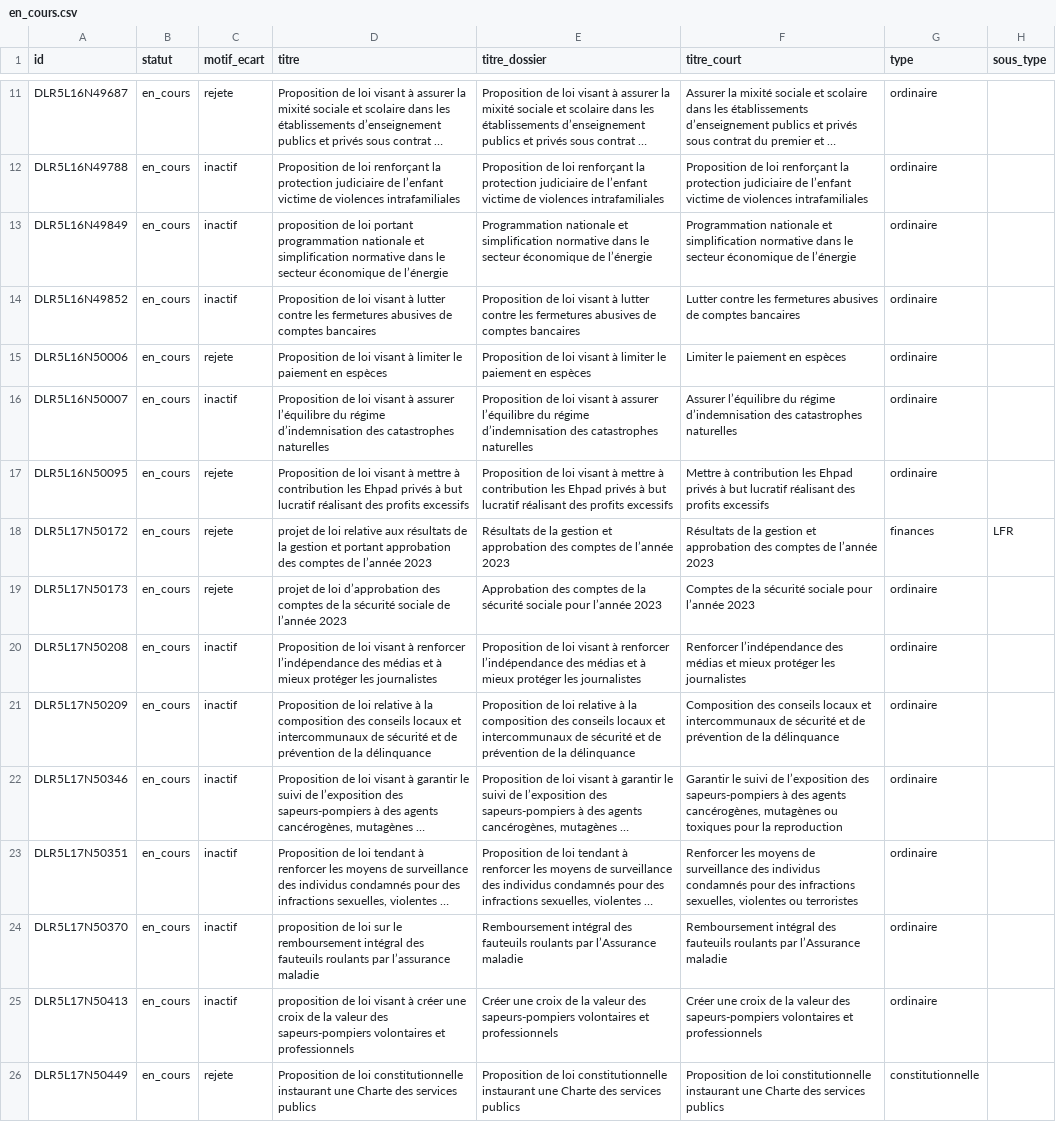
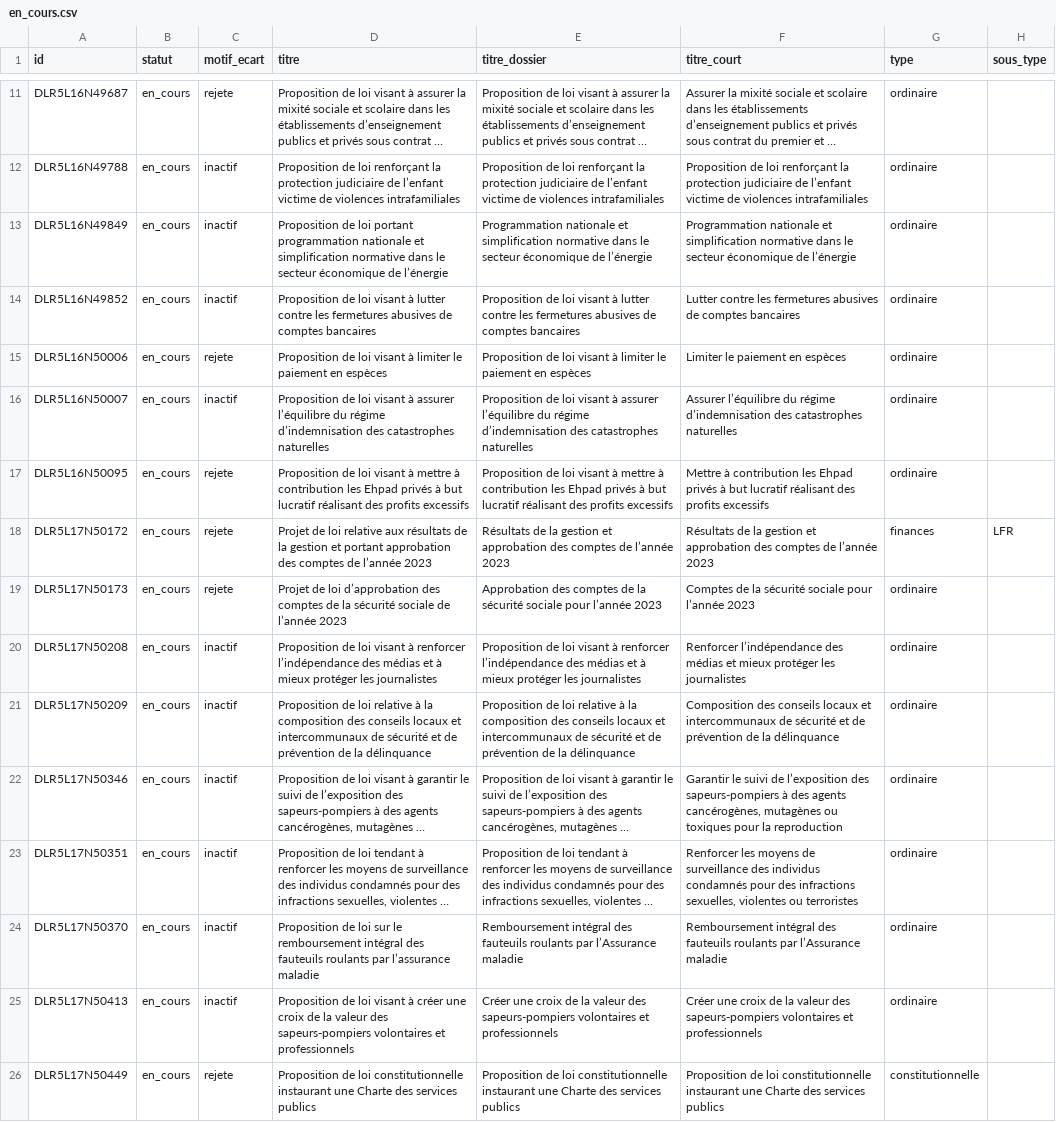
Before and after one commit to m4xim1nus/quifaitlaloi, a CSV file: data/export/en_cours.csv, drawn as a sheet; only a part is shown, gaps mark what is left out; long unchanged cells end in …; the diff covers the shown part only; the diff names each change by its address in the sheet, - before the commit and + after, or states it on an @@ line.

```diff
--- a/data/export/en_cours.csv
+++ b/data/export/en_cours.csv
-D13 (titre): proposition de loi…
+D13 (titre): Proposition de loi…
-D18 (titre): projet de loi…
+D18 (titre): Projet de loi…
-D19 (titre): projet de loi…
+D19 (titre): Projet de loi…
-D24 (titre): proposition de loi…
+D24 (titre): Proposition de loi…
-D25 (titre): proposition de loi…
+D25 (titre): Proposition de loi…
```
Also changed, not shown: 71 edited cells elsewhere in this file, 22 other files.
